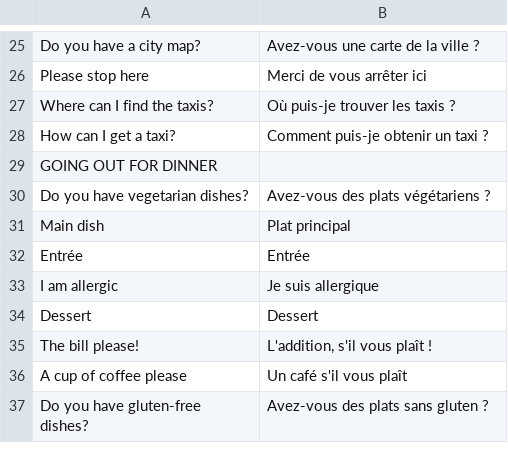
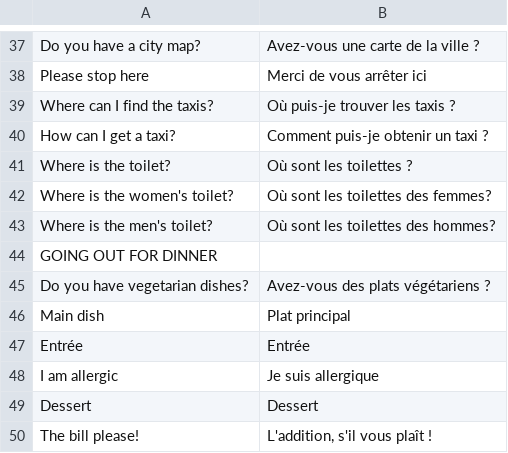
Before and after one commit to Grvs44/france-holiday, a CSV file: public/phrases.csv, drawn as a sheet; only a part is shown, gaps mark what is left out; the shorter side is filled out with more unchanged rows; the diff covers the shown part only; the diff names each change by its address in the sheet, - before the commit and + after, or states it on an @@ line.

```diff
--- a/public/phrases.csv
+++ b/public/phrases.csv
+row 41: Where is the toilet? | Où sont les toilettes ?
+row 42: Where is the women's toilet? | Où sont les toilettes des femmes?
+row 43: Where is the men's toilet? | Où sont les toilettes des hommes?
```
Also changed, not shown: 19 added rows elsewhere in this file, 1 other file.
